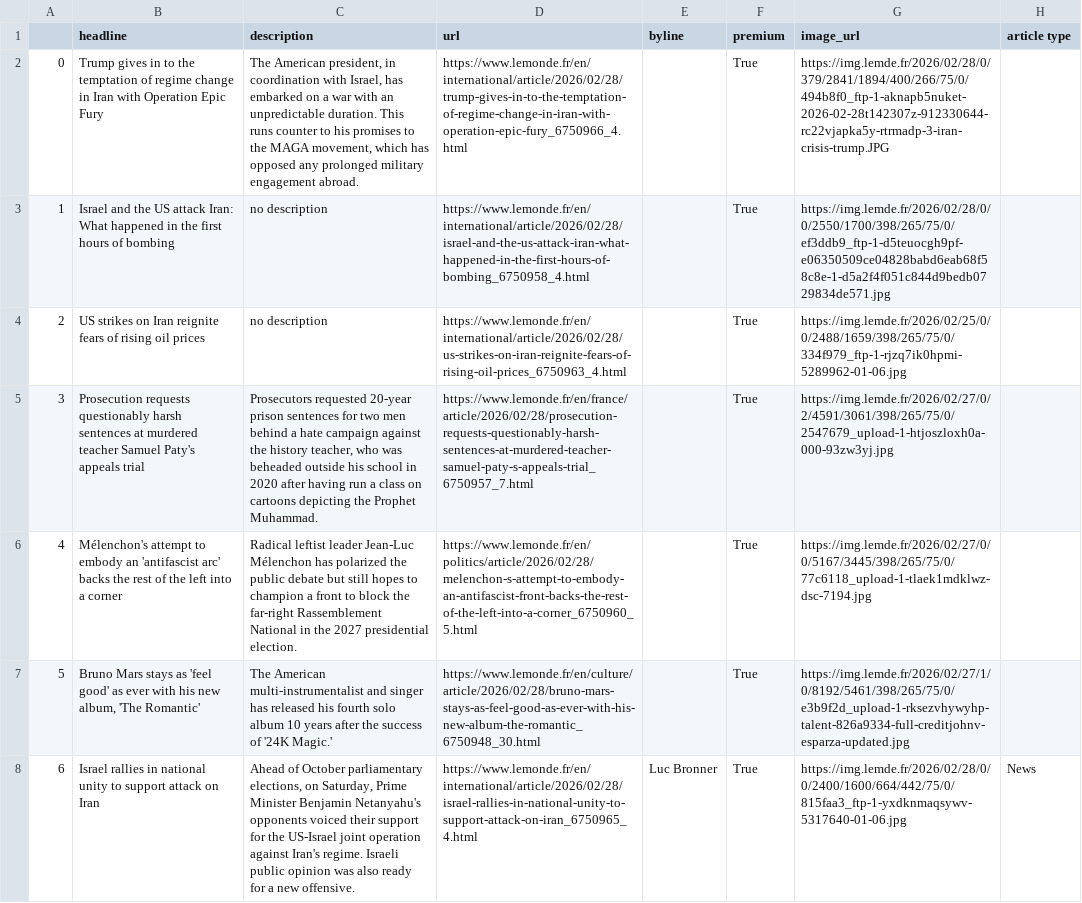
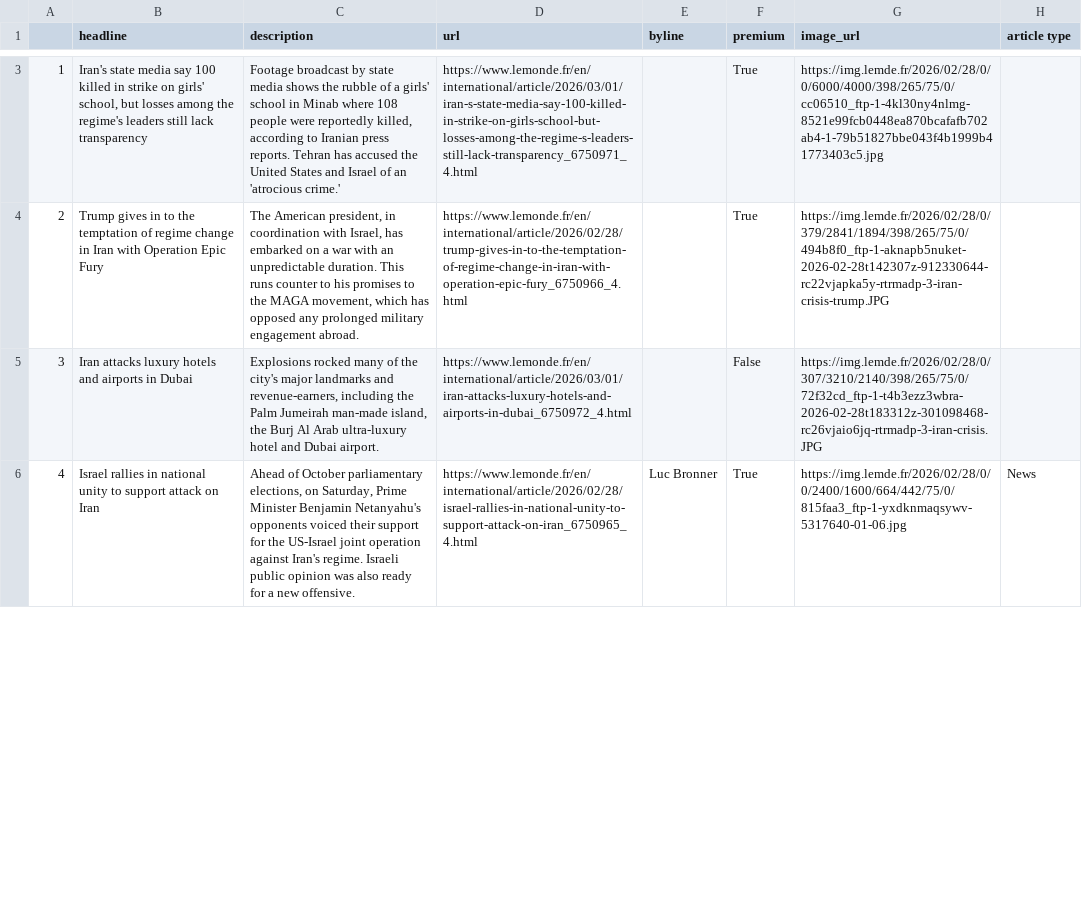
Before and after one commit to helenawittlich/scraping, a CSV file: le_monde.csv, drawn as a sheet; only a part is shown, gaps mark what is left out; removed rows and columns are numbered as before the commit, all else as after; the diff covers the shown part only; the diff names each change by its address in the sheet, - before the commit and + after, or states it on an @@ line.

```diff
--- a/le_monde.csv
+++ b/le_monde.csv
+row 3: 1 | Iran's state media say 100 killed in strike on girls' school, but losses among the regime's leaders still lack transparency | Footage broadcast by state media shows the rubble of a girls' school in Minab where 108 people were reportedly killed, according to Iranian press reports. Tehran has accused the United States and Israel of an 'atrocious crime.' | https://www.lemonde.fr/en/international/article/2026/03/01/iran-s-state-media-say-100-killed-in-strike-on-girls-school-but-losses-among-the-regime-s-leaders-still-lack-transparency_6750971_4.html |  | True | https://img.lemde.fr/2026/02/28/0/0/6000/4000/398/265/75/0/cc06510_ftp-1-4kl30ny4nlmg-8521e99fcb0448ea870bcafafb702ab4-1-79b51827bbe043f4b1999b41773403c5.jpg
@@ column A renumbered from row 4 down @@
-G4 (image_url): https://img.lemde.fr/2026/02/28/0/379/2841/1894/400/266/75/0/494b8f0_ftp-1-aknapb5nuket-2026-02-28t142307z-912330644-rc22vjapka5y-rtrmadp-3-iran-crisis-trump.JPG
+G4 (image_url): https://img.lemde.fr/2026/02/28/0/379/2841/1894/398/265/75/0/494b8f0_ftp-1-aknapb5nuket-2026-02-28t142307z-912330644-rc22vjapka5y-rtrmadp-3-iran-crisis-trump.JPG
-row 3: 1 | Israel and the US attack Iran: What happened in the first hours of bombing | no description | https://www.lemonde.fr/en/international/article/2026/02/28/israel-and-the-us-attack-iran-what-happened-in-the-first-hours-of-bombing_6750958_4.html |  | True | https://img.lemde.fr/2026/02/28/0/0/2550/1700/398/265/75/0/ef3ddb9_ftp-1-d5teuocgh9pf-e06350509ce04828babd6eab68f58c8e-1-d5a2f4f051c844d9bedb0729834de571.jpg
-row 4: 2 | US strikes on Iran reignite fears of rising oil prices | no description | https://www.lemonde.fr/en/international/article/2026/02/28/us-strikes-on-iran-reignite-fears-of-rising-oil-prices_6750963_4.html |  | True | https://img.lemde.fr/2026/02/25/0/0/2488/1659/398/265/75/0/334f979_ftp-1-rjzq7ik0hpmi-5289962-01-06.jpg
-row 5: 3 | Prosecution requests questionably harsh sentences at murdered teacher Samuel Paty's appeals trial | Prosecutors requested 20-year prison sentences for two men behind a hate campaign against the history teacher, who was beheaded outside his school in 2020 after having run a class on cartoons depicting the Prophet Muhammad. | https://www.lemonde.fr/en/france/article/2026/02/28/prosecution-requests-questionably-harsh-sentences-at-murdered-teacher-samuel-paty-s-appeals-trial_6750957_7.html |  | True | https://img.lemde.fr/2026/02/27/0/2/4591/3061/398/265/75/0/2547679_upload-1-htjoszloxh0a-000-93zw3yj.jpg
-row 6: 4 | Mélenchon's attempt to embody an 'antifascist arc' backs the rest of the left into a corner | Radical leftist leader Jean-Luc Mélenchon has polarized the public debate but still hopes to champion a front to block the far-right Rassemblement National in the 2027 presidential election. | https://www.lemonde.fr/en/politics/article/2026/02/28/melenchon-s-attempt-to-embody-an-antifascist-front-backs-the-rest-of-the-left-into-a-corner_6750960_5.html |  | True | https://img.lemde.fr/2026/02/27/0/0/5167/3445/398/265/75/0/77c6118_upload-1-tlaek1mdklwz-dsc-7194.jpg
-row 7: 5 | Bruno Mars stays as 'feel good' as ever with his new album, 'The Romantic' | The American multi-instrumentalist and singer has released his fourth solo album 10 years after the success of '24K Magic.' | https://www.lemonde.fr/en/culture/article/2026/02/28/bruno-mars-stays-as-feel-good-as-ever-with-his-new-album-the-romantic_6750948_30.html |  | True | https://img.lemde.fr/2026/02/27/1/0/8192/5461/398/265/75/0/e3b9f2d_upload-1-rksezvhywyhp-talent-826a9334-full-creditjohnv-esparza-updated.jpg
+row 5: 3 | Iran attacks luxury hotels and airports in Dubai | Explosions rocked many of the city's major landmarks and revenue-earners, including the Palm Jumeirah man-made island, the Burj Al Arab ultra-luxury hotel and Dubai airport. | https://www.lemonde.fr/en/international/article/2026/03/01/iran-attacks-luxury-hotels-and-airports-in-dubai_6750972_4.html |  | False | https://img.lemde.fr/2026/02/28/0/307/3210/2140/398/265/75/0/72f32cd_ftp-1-t4b3ezz3wbra-2026-02-28t183312z-301098468-rc26vjaio6jq-rtrmadp-3-iran-crisis.JPG
```
Also changed, not shown: 5 added rows, 4 removed rows, 1 moved row and 13 edited cells elsewhere in this file.
